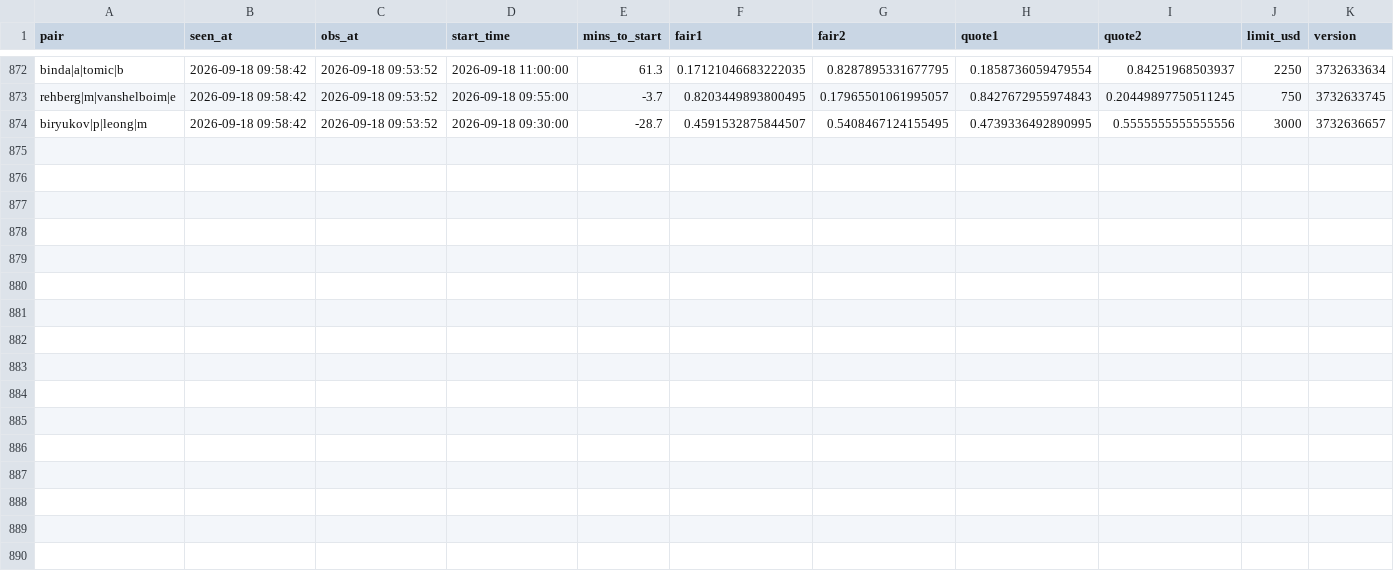
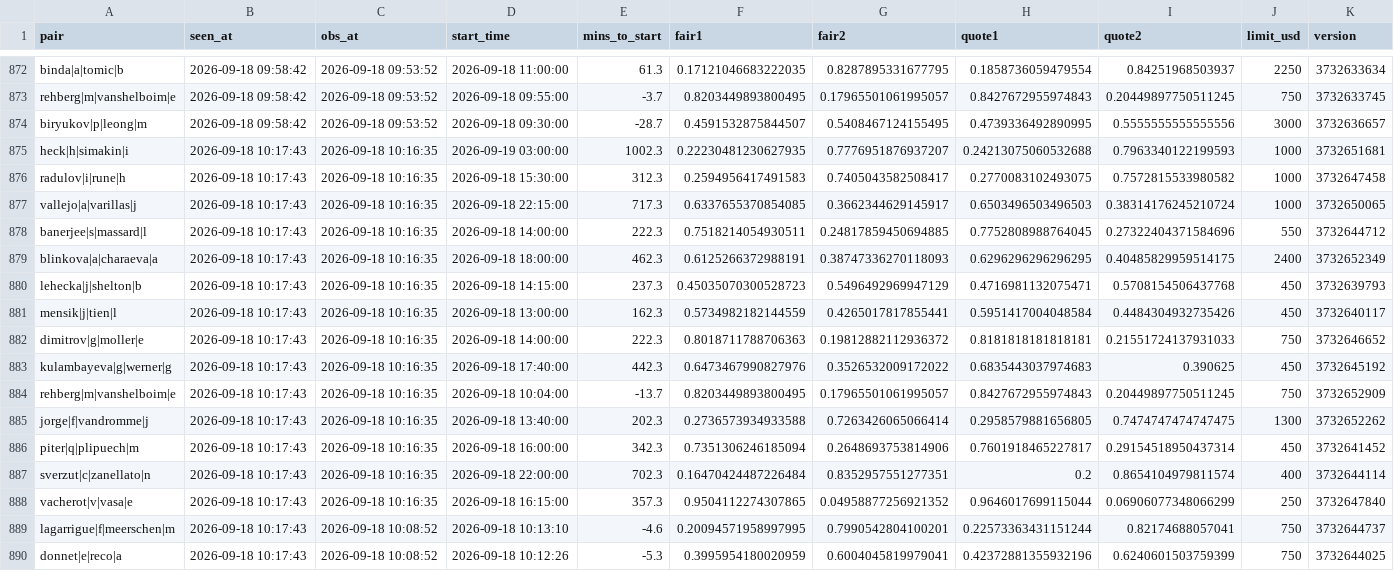
Before and after one commit to Teemotaij/pinnacle-board, a CSV file: board/ticks/2026-09-18.csv, drawn as a sheet; only a part is shown, gaps mark what is left out; the diff names each change by its address in the sheet, - before the commit and + after, or states it on an @@ line.

Commit message:
board 2026-09-18T10:17Z

```diff
--- a/board/ticks/2026-09-18.csv
+++ b/board/ticks/2026-09-18.csv
+row 875: heck|h|simakin|i | 2026-09-18 10:17:43 | 2026-09-18 10:16:35 | 2026-09-19 03:00:00 | 1002.3 | 0.22230481230627935 | 0.7776951876937207 | 0.24213075060532688 | 0.7963340122199593 | 1000 | 3732651681
+row 876: radulov|i|rune|h | 2026-09-18 10:17:43 | 2026-09-18 10:16:35 | 2026-09-18 15:30:00 | 312.3 | 0.2594956417491583 | 0.7405043582508417 | 0.2770083102493075 | 0.7572815533980582 | 1000 | 3732647458
+row 877: vallejo|a|varillas|j | 2026-09-18 10:17:43 | 2026-09-18 10:16:35 | 2026-09-18 22:15:00 | 717.3 | 0.6337655370854085 | 0.3662344629145917 | 0.6503496503496503 | 0.38314176245210724 | 1000 | 3732650065
+row 878: banerjee|s|massard|l | 2026-09-18 10:17:43 | 2026-09-18 10:16:35 | 2026-09-18 14:00:00 | 222.3 | 0.7518214054930511 | 0.24817859450694885 | 0.7752808988764045 | 0.27322404371584696 | 550 | 3732644712
+row 879: blinkova|a|charaeva|a | 2026-09-18 10:17:43 | 2026-09-18 10:16:35 | 2026-09-18 18:00:00 | 462.3 | 0.6125266372988191 | 0.38747336270118093 | 0.6296296296296295 | 0.40485829959514175 | 2400 | 3732652349
+row 880: lehecka|j|shelton|b | 2026-09-18 10:17:43 | 2026-09-18 10:16:35 | 2026-09-18 14:15:00 | 237.3 | 0.45035070300528723 | 0.5496492969947129 | 0.4716981132075471 | 0.5708154506437768 | 450 | 3732639793
+row 881: mensik|j|tien|l | 2026-09-18 10:17:43 | 2026-09-18 10:16:35 | 2026-09-18 13:00:00 | 162.3 | 0.5734982182144559 | 0.4265017817855441 | 0.5951417004048584 | 0.4484304932735426 | 450 | 3732640117
+row 882: dimitrov|g|moller|e | 2026-09-18 10:17:43 | 2026-09-18 10:16:35 | 2026-09-18 14:00:00 | 222.3 | 0.8018711788706363 | 0.19812882112936372 | 0.8181818181818181 | 0.21551724137931033 | 750 | 3732646652
+row 883: kulambayeva|g|werner|g | 2026-09-18 10:17:43 | 2026-09-18 10:16:35 | 2026-09-18 17:40:00 | 442.3 | 0.6473467990827976 | 0.3526532009172022 | 0.6835443037974683 | 0.390625 | 450 | 3732645192
+row 884: rehberg|m|vanshelboim|e | 2026-09-18 10:17:43 | 2026-09-18 10:16:35 | 2026-09-18 10:04:00 | -13.7 | 0.8203449893800495 | 0.17965501061995057 | 0.8427672955974843 | 0.20449897750511245 | 750 | 3732652909
+row 885: jorge|f|vandromme|j | 2026-09-18 10:17:43 | 2026-09-18 10:16:35 | 2026-09-18 13:40:00 | 202.3 | 0.2736573934933588 | 0.7263426065066414 | 0.2958579881656805 | 0.7474747474747475 | 1300 | 3732652262
+row 886: piter|q|plipuech|m | 2026-09-18 10:17:43 | 2026-09-18 10:16:35 | 2026-09-18 16:00:00 | 342.3 | 0.7351306246185094 | 0.2648693753814906 | 0.7601918465227817 | 0.29154518950437314 | 450 | 3732641452
+row 887: sverzut|c|zanellato|n | 2026-09-18 10:17:43 | 2026-09-18 10:16:35 | 2026-09-18 22:00:00 | 702.3 | 0.16470424487226484 | 0.8352957551277351 | 0.2 | 0.8654104979811574 | 400 | 3732644114
+row 888: vacherot|v|vasa|e | 2026-09-18 10:17:43 | 2026-09-18 10:16:35 | 2026-09-18 16:15:00 | 357.3 | 0.9504112274307865 | 0.04958877256921352 | 0.9646017699115044 | 0.06906077348066299 | 250 | 3732647840
+row 889: lagarrigue|f|meerschen|m | 2026-09-18 10:17:43 | 2026-09-18 10:08:52 | 2026-09-18 10:13:10 | -4.6 | 0.20094571958997995 | 0.7990542804100201 | 0.22573363431151244 | 0.82174688057041 | 750 | 3732644737
+row 890: donnet|e|reco|a | 2026-09-18 10:17:43 | 2026-09-18 10:08:52 | 2026-09-18 10:12:26 | -5.3 | 0.3995954180020959 | 0.6004045819979041 | 0.42372881355932196 | 0.6240601503759399 | 750 | 3732644025
```
Also changed, not shown: board/pin_close.csv, board/pin_open.csv.
